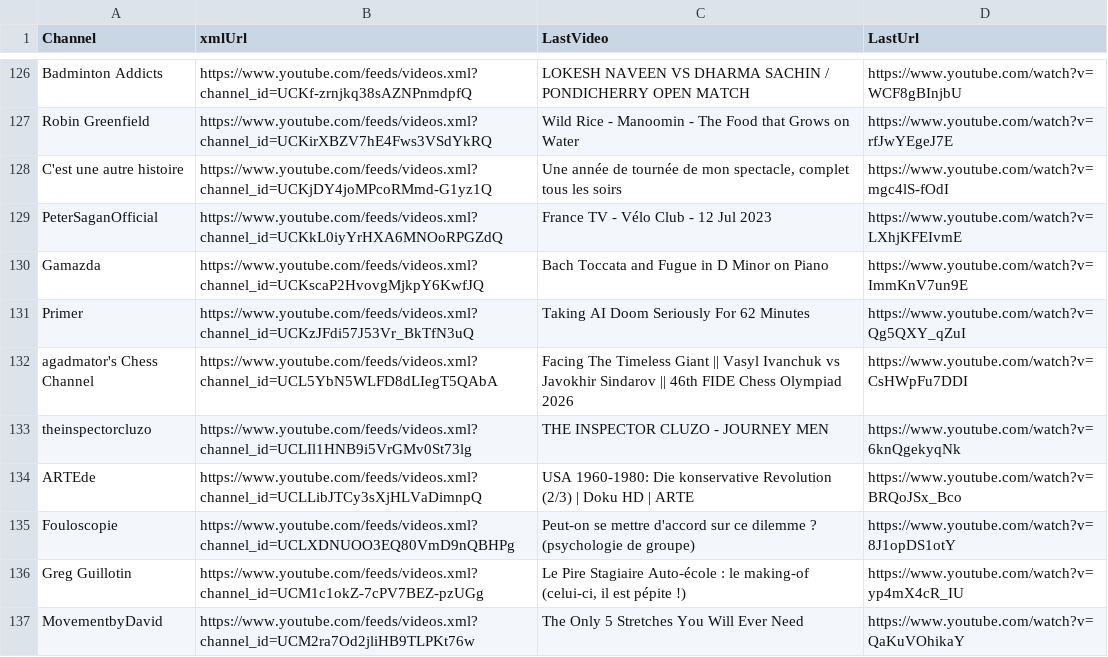
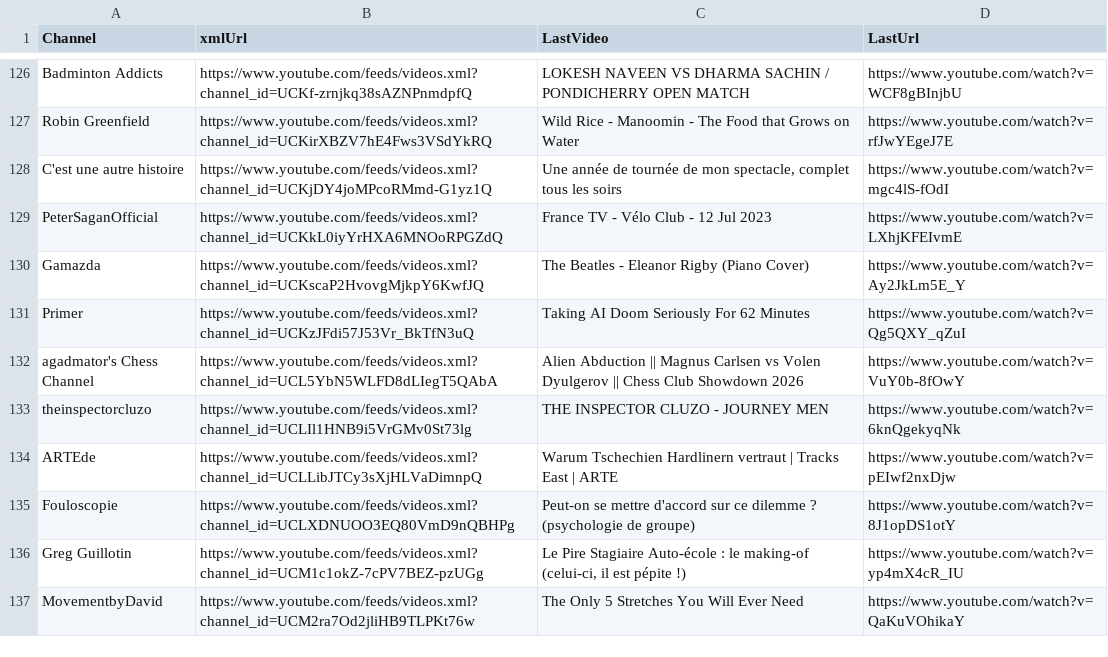
Before and after one commit to MaximeHoldener/check_videos, a CSV file: output_valid_only.csv, drawn as a sheet; only a part is shown, gaps mark what is left out; the diff covers the shown part only.

```diff
--- a/output_valid_only.csv
+++ b/output_valid_only.csv
@@ -129,7 +129,7 @@ C'est une autre histoire,https://www.youtube.com/feeds/videos.xml?channel_id=UCK
 PeterSaganOfficial,https://www.youtube.com/feeds/videos.xml?channel_id=UCKkL0iyYrHXA6MNOoRPGZdQ,France TV - Vélo Club - 12 Jul 2023,https://www.youtube.com/watch?v=LXhjKFEIvmE
-Gamazda,https://www.youtube.com/feeds/videos.xml?channel_id=UCKscaP2HvovgMjkpY6KwfJQ,Bach Toccata and Fugue in D Minor on Piano,https://www.youtube.com/watch?v=ImmKnV7un9E
+Gamazda,https://www.youtube.com/feeds/videos.xml?channel_id=UCKscaP2HvovgMjkpY6KwfJQ,The Beatles - Eleanor Rigby (Piano Cover),https://www.youtube.com/watch?v=Ay2JkLm5E_Y
 Primer,https://www.youtube.com/feeds/videos.xml?channel_id=UCKzJFdi57J53Vr_BkTfN3uQ,Taking AI Doom Seriously For 62 Minutes,https://www.youtube.com/watch?v=Qg5QXY_qZuI
-agadmator's Chess Channel,https://www.youtube.com/feeds/videos.xml?channel_id=UCL5YbN5WLFD8dLIegT5QAbA,Facing The Timeless Giant || Vasyl Ivanchuk vs Javokhir Sindarov || 46th FIDE Chess Olympiad 2026,https://www.youtube.com/watch?v=CsHWpFu7DDI
+agadmator's Chess Channel,https://www.youtube.com/feeds/videos.xml?channel_id=UCL5YbN5WLFD8dLIegT5QAbA,Alien Abduction || Magnus Carlsen vs Volen Dyulgerov || Chess Club Showdown 2026,https://www.youtube.com/watch?v=VuY0b-8fOwY
 theinspectorcluzo,https://www.youtube.com/feeds/videos.xml?channel_id=UCLIl1HNB9i5VrGMv0St73lg,THE INSPECTOR CLUZO - JOURNEY MEN,https://www.youtube.com/watch?v=6knQgekyqNk
-ARTEde,https://www.youtube.com/feeds/videos.xml?channel_id=UCLLibJTCy3sXjHLVaDimnpQ,USA 1960-1980: Die konservative Revolution (2/3) | Doku HD | ARTE,https://www.youtube.com/watch?v=BRQoJSx_Bco
+ARTEde,https://www.youtube.com/feeds/videos.xml?channel_id=UCLLibJTCy3sXjHLVaDimnpQ,Warum Tschechien Hardlinern vertraut | Tracks East | ARTE,https://www.youtube.com/watch?v=pEIwf2nxDjw
 Fouloscopie,https://www.youtube.com/feeds/videos.xml?channel_id=UCLXDNUOO3EQ80VmD9nQBHPg,Peut-on se mettre d'accord sur ce dilemme ? (psychologie de groupe),https://www.youtube.com/watch?v=8J1opDS1otY
```
Also changed, not shown: 68 edited cells elsewhere in this file, 1 other file.
